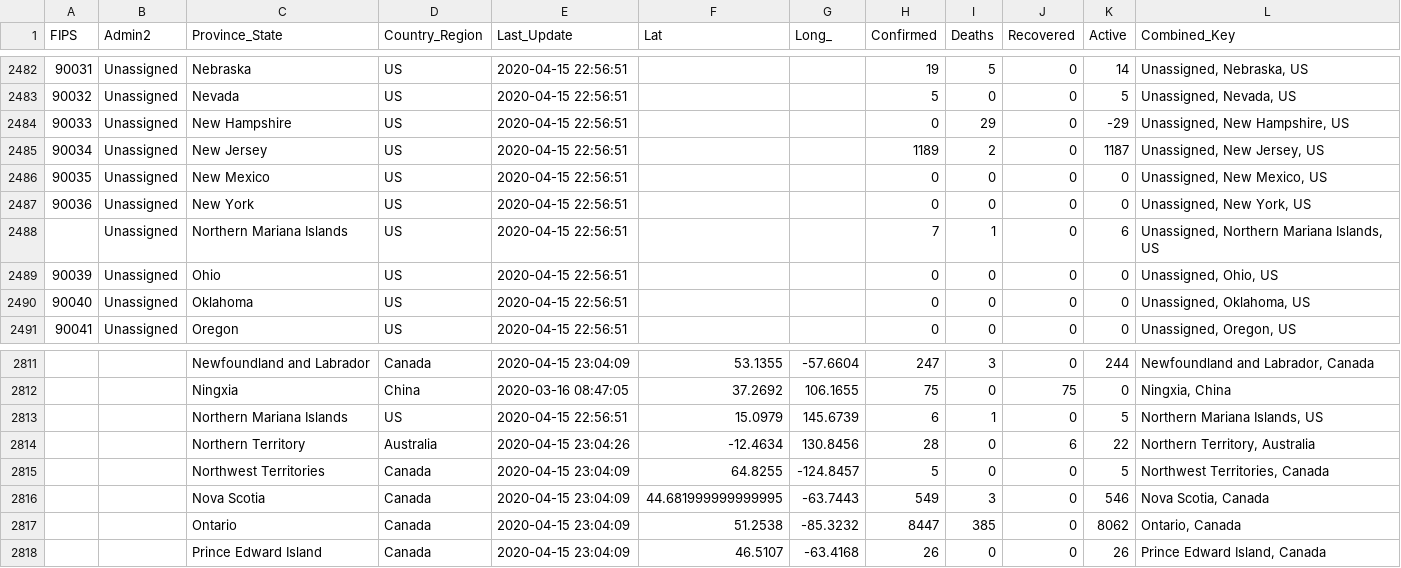
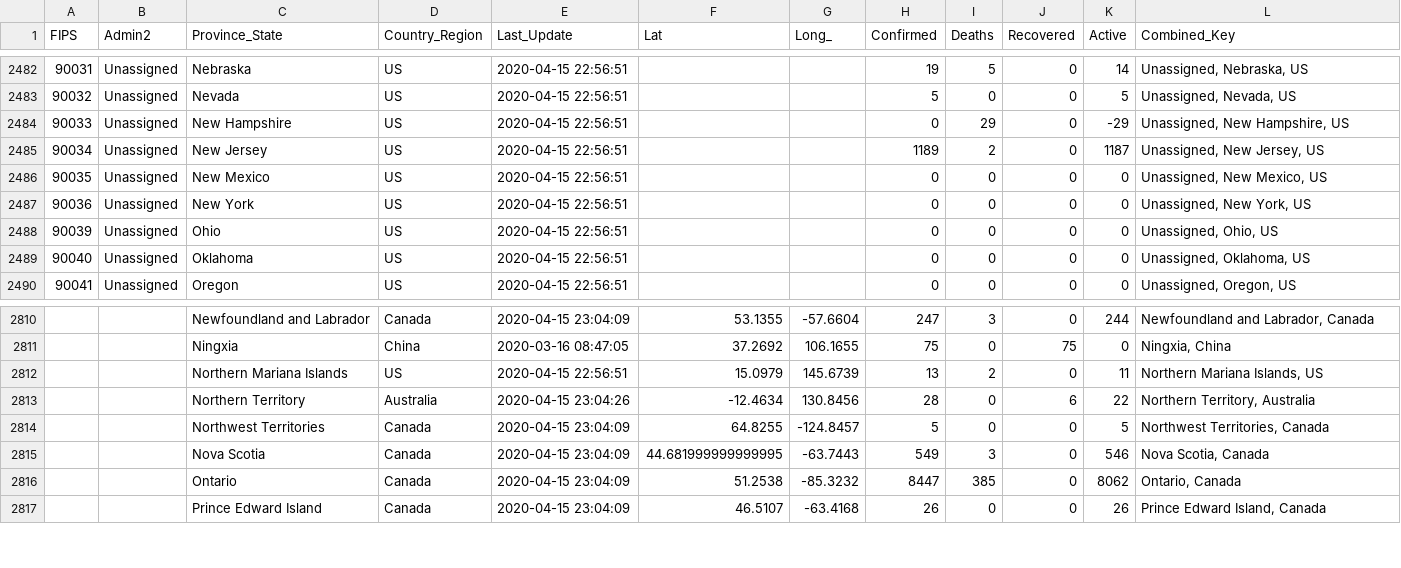
Before and after one commit to potench/distancing-data, a CSV file: csv/new/04-15-2020.csv, drawn as a sheet; only a part is shown, gaps mark what is left out.

```diff
--- a/csv/new/04-15-2020.csv
+++ b/csv/new/04-15-2020.csv
@@ -2487,3 +2487,2 @@ FIPS,Admin2,Province_State,Country_Region,Last_Update,Lat,Long_,Confirmed,Deaths
 90036,Unassigned,New York,US,2020-04-15 22:56:51,,,0,0,0,0,"Unassigned, New York, US"
-,Unassigned,Northern Mariana Islands,US,2020-04-15 22:56:51,,,7,1,0,6,"Unassigned, Northern Mariana Islands, US"
 90039,Unassigned,Ohio,US,2020-04-15 22:56:51,,,0,0,0,0,"Unassigned, Ohio, US"
@@ -2812,3 +2811,3 @@ FIPS,Admin2,Province_State,Country_Region,Last_Update,Lat,Long_,Confirmed,Deaths
 ,,Ningxia,China,2020-03-16 08:47:05,37.2692,106.1655,75,0,75,0,"Ningxia, China"
-,,Northern Mariana Islands,US,2020-04-15 22:56:51,15.0979,145.6739,6,1,0,5,"Northern Mariana Islands, US"
+,,Northern Mariana Islands,US,2020-04-15 22:56:51,15.0979,145.6739,13,2,0,11,"Northern Mariana Islands, US"
 ,,Northern Territory,Australia,2020-04-15 23:04:26,-12.4634,130.8456,28,0,6,22,"Northern Territory, Australia"
```
Also changed, not shown: csv/new/04-06-2020.csv, csv/new/04-13-2020.csv, 27 other files.
